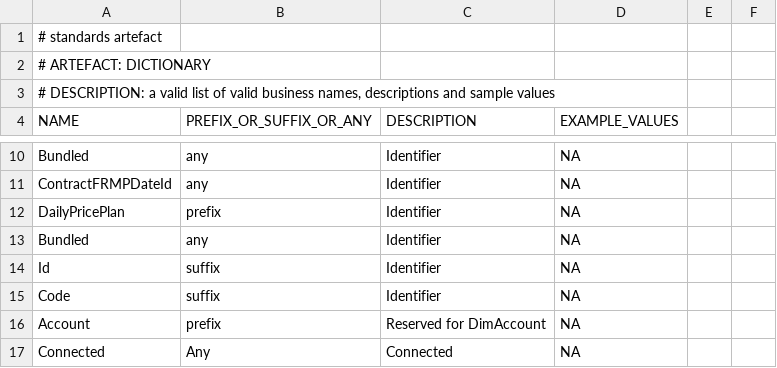
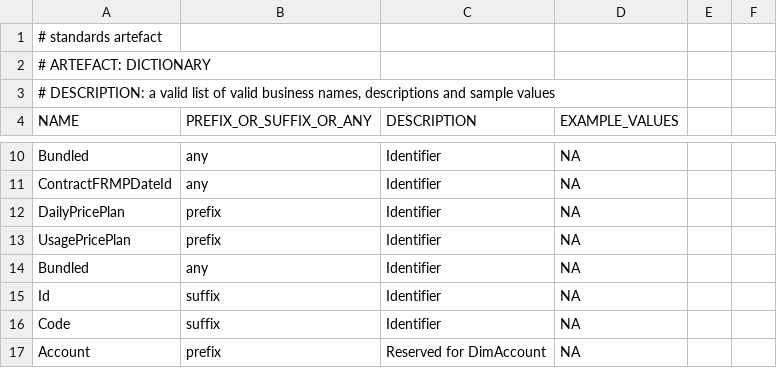
Before and after one commit to melvinwi/EDWCI, a TSV file: datastore/DICTIONARY.tsv, drawn as a sheet; only a part is shown, gaps mark what is left out; the shorter side is filled out with more unchanged rows.

Commit message:
Added Price Plan Relationship transforms

```diff
--- a/datastore/DICTIONARY.tsv
+++ b/datastore/DICTIONARY.tsv
@@ -12,2 +12,3 @@ ContractFRMPDateId	any	Identifier	NA
 DailyPricePlan	prefix	Identifier	NA
+UsagePricePlan	prefix	Identifier	NA
 Bundled	any	Identifier	NA
```
Also changed, not shown: 7 other files.
